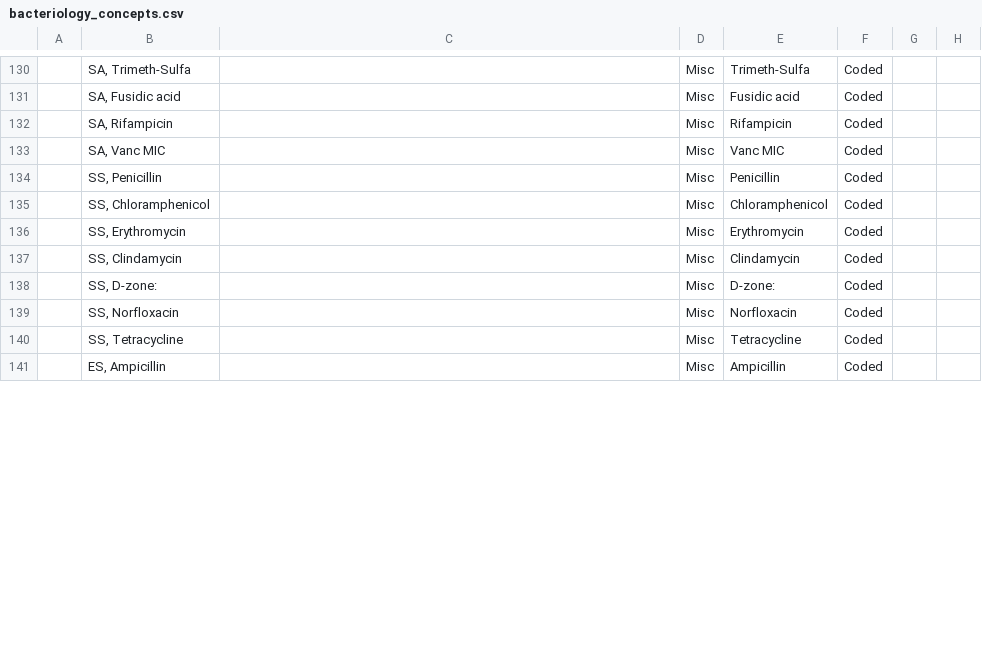
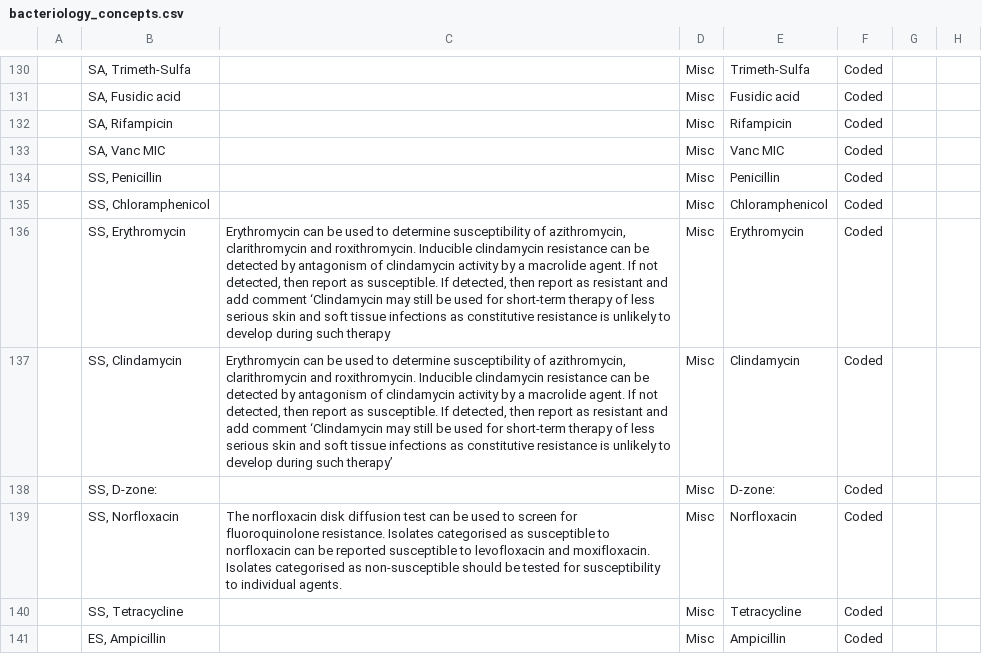
Before and after one commit to trodriguezmsf/amman-config, a CSV file: openmrs/ammancsv/release3.4/Microbiology/bacteriology_concepts.csv, drawn as a sheet; only a part is shown, gaps mark what is left out; the diff covers the shown part only; the diff names each change by its address in the sheet, - before the commit and + after, or states it on an @@ line.

```diff
--- a/openmrs/ammancsv/release3.4/Microbiology/bacteriology_concepts.csv
+++ b/openmrs/ammancsv/release3.4/Microbiology/bacteriology_concepts.csv
-C136: (empty)
+C136: Erythromycin can be used to determine susceptibility of azithromycin, clarithromycin and roxithromycin. Inducible clindamycin resistance can be detected by antagonism of clindamycin activity by a macrolide agent. If not detected, then report as susceptible. If detected, then report as resistant and add comment ‘Clindamycin may still be used for short-term therapy of less serious skin and soft tissue infections as constitutive resistance is unlikely to develop during such therapy
-C137: (empty)
+C137: Erythromycin can be used to determine susceptibility of azithromycin, clarithromycin and roxithromycin. Inducible clindamycin resistance can be detected by antagonism of clindamycin activity by a macrolide agent. If not detected, then report as susceptible. If detected, then report as resistant and add comment ‘Clindamycin may still be used for short-term therapy of less serious skin and soft tissue infections as constitutive resistance is unlikely to develop during such therapy’
-C139: (empty)
+C139: The norfloxacin disk diffusion test can be used to screen for fluoroquinolone resistance. Isolates categorised as susceptible to norfloxacin can be reported susceptible to levofloxacin and moxifloxacin. Isolates categorised as non-susceptible should be tested for susceptibility to individual agents.
```
Also changed, not shown: 11 edited cells elsewhere in this file, openmrs/ammancsv/release3.4/Microbiology/bacteriology_concept_sets.csv, 1 other file.
